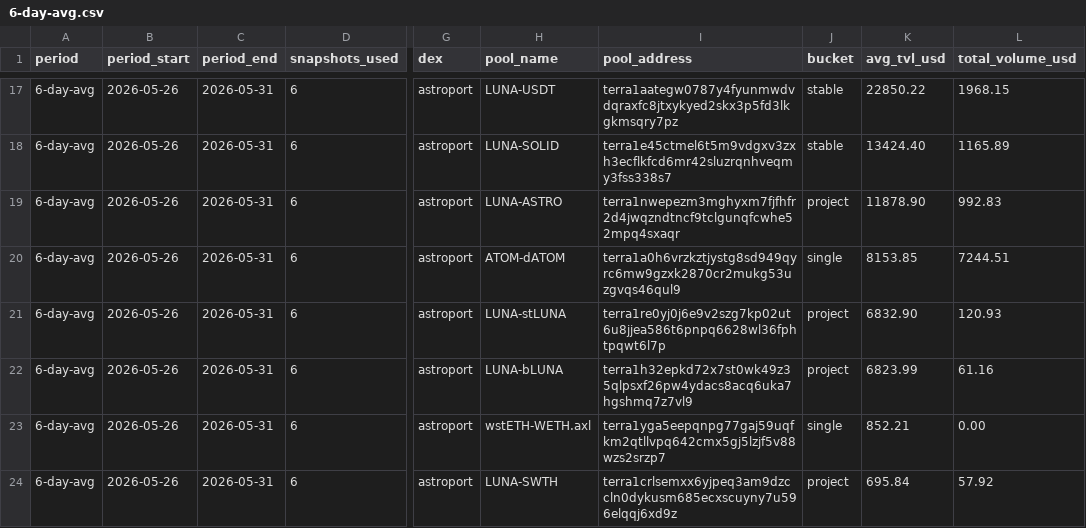
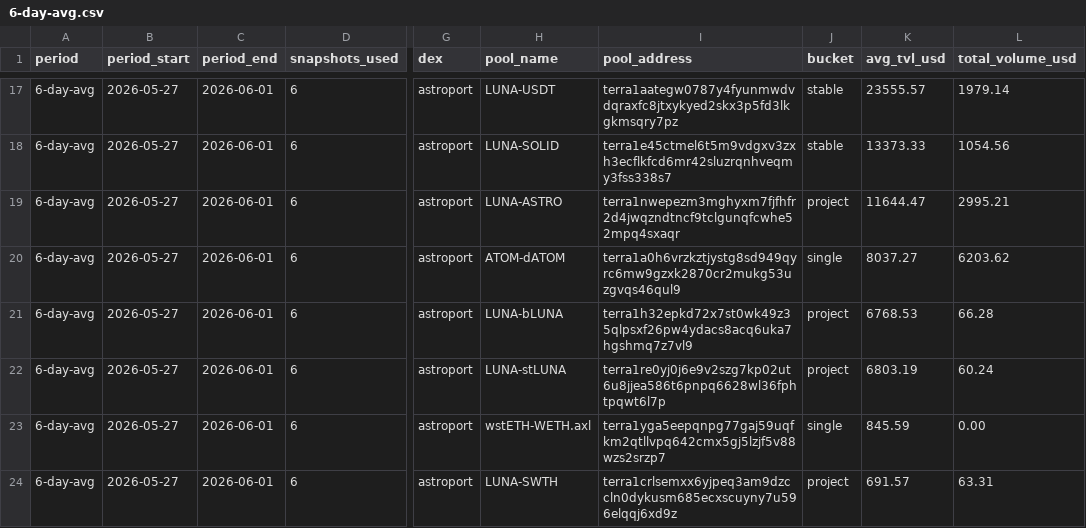
Before and after one commit to defipatriot/astroport-pool-data_2026, a CSV file: 6-day-avg.csv, drawn as a sheet; only a part is shown, gaps mark what is left out; the diff covers the shown part only; the diff names each change by its address in the sheet, - before the commit and + after, or states it on an @@ line.

```diff
--- a/6-day-avg.csv
+++ b/6-day-avg.csv
-B17:B24 (period_start): 2026-05-26
+B17:B24 (period_start): 2026-05-27
-C17:C24 (period_end): 2026-05-31
+C17:C24 (period_end): 2026-06-01
-K17 (avg_tvl_usd): 22850.22
+K17 (avg_tvl_usd): 23555.57
-L17 (total_volume_usd): 1968.15
+L17 (total_volume_usd): 1979.14
-K18 (avg_tvl_usd): 13424.40
+K18 (avg_tvl_usd): 13373.33
-L18 (total_volume_usd): 1165.89
+L18 (total_volume_usd): 1054.56
-K19 (avg_tvl_usd): 11878.90
+K19 (avg_tvl_usd): 11644.47
-L19 (total_volume_usd): 992.83
+L19 (total_volume_usd): 2995.21
-K20 (avg_tvl_usd): 8153.85
+K20 (avg_tvl_usd): 8037.27
-L20 (total_volume_usd): 7244.51
+L20 (total_volume_usd): 6203.62
-H21 (pool_name): LUNA-stLUNA
+H21 (pool_name): LUNA-bLUNA
-I21 (pool_address): terra1re0yj0j6e9v2szg7kp02ut6u8jjea586t6pnpq6628wl36fphtpqwt6l7p
+I21 (pool_address): terra1h32epkd72x7st0wk49z35qlpsxf26pw4ydacs8acq6uka7hgshmq7z7vl9
-K21 (avg_tvl_usd): 6832.90
+K21 (avg_tvl_usd): 6768.53
-L21 (total_volume_usd): 120.93
+L21 (total_volume_usd): 66.28
-H22 (pool_name): LUNA-bLUNA
+H22 (pool_name): LUNA-stLUNA
-I22 (pool_address): terra1h32epkd72x7st0wk49z35qlpsxf26pw4ydacs8acq6uka7hgshmq7z7vl9
+I22 (pool_address): terra1re0yj0j6e9v2szg7kp02ut6u8jjea586t6pnpq6628wl36fphtpqwt6l7p
-K22 (avg_tvl_usd): 6823.99
+K22 (avg_tvl_usd): 6803.19
-L22 (total_volume_usd): 61.16
+L22 (total_volume_usd): 60.24
-K23 (avg_tvl_usd): 852.21
+K23 (avg_tvl_usd): 845.59
-K24 (avg_tvl_usd): 695.84
+K24 (avg_tvl_usd): 691.57
-L24 (total_volume_usd): 57.92
+L24 (total_volume_usd): 63.31
```
Also changed, not shown: 1 added row, 1 removed row and 93 edited cells elsewhere in this file.
